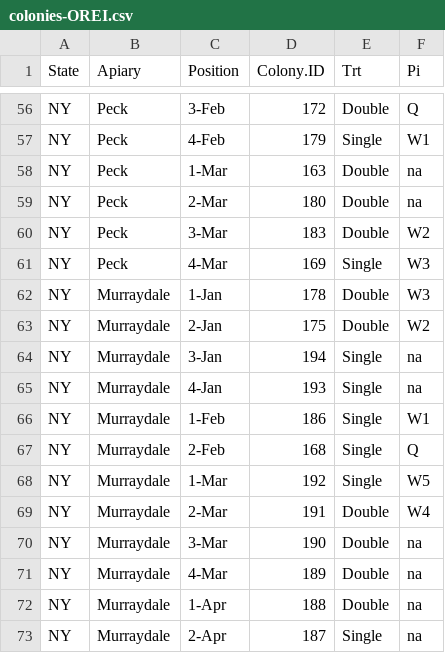
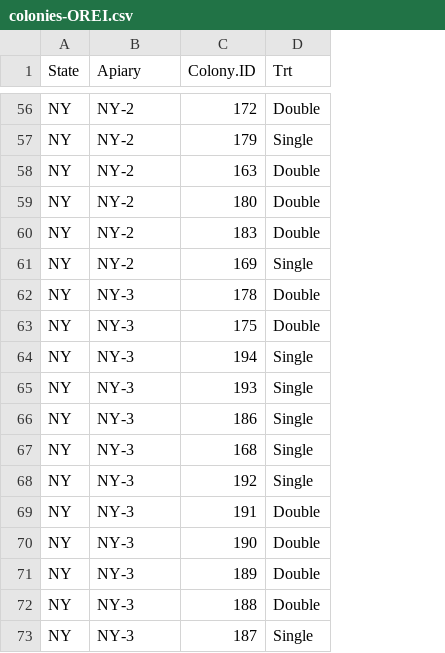
Before and after one commit to ben393/orei-organic-honey, a CSV file: data/metadata/colonies-OREI.csv, drawn as a sheet; only a part is shown, gaps mark what is left out; the diff covers the shown part only; the diff names each change by its address in the sheet, - before the commit and + after, or states it on an @@ line.

```diff
--- a/data/metadata/colonies-OREI.csv
+++ b/data/metadata/colonies-OREI.csv
-column C (Position), rows 56-73: 3-Feb | 4-Feb | 1-Mar | 2-Mar | 3-Mar | 4-Mar | 1-Jan | 2-Jan | 3-Jan | 4-Jan | 1-Feb | 2-Feb | 1-Mar | 2-Mar | 3-Mar | 4-Mar | 1-Apr | 2-Apr
-column F (Pi), rows 56-73: Q | W1 | na | na | W2 | W3 | W3 | W2 | na | na | W1 | Q | W5 | W4 | na | na | na | na
-B56:B61 (Apiary): Peck
+B56:B61 (Apiary): NY-2
-B62:B73 (Apiary): Murraydale
+B62:B73 (Apiary): NY-3
```
Also changed, not shown: 54 edited cells elsewhere in this file, data/landscape/apiary-locations-OREI.csv, 3 other files.
